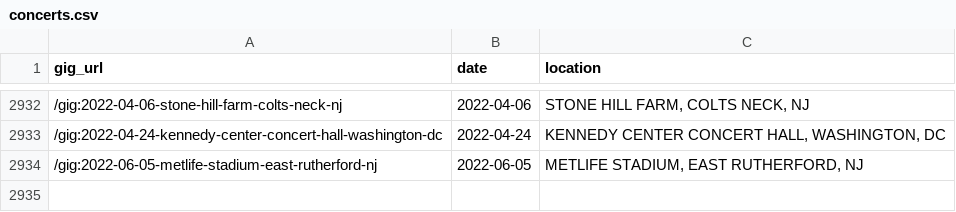
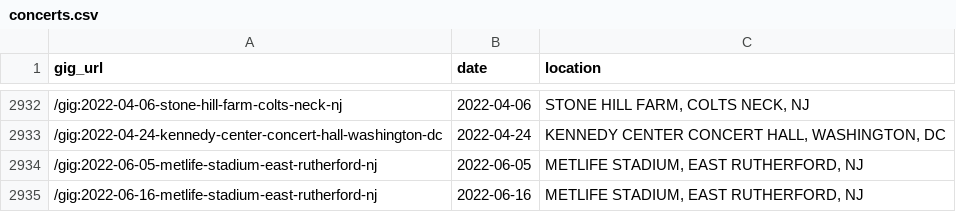
Before and after one commit to obrienjoey/springsteen_db, a CSV file: csv/concerts.csv, drawn as a sheet; only a part is shown, gaps mark what is left out; the diff names each change by its address in the sheet, - before the commit and + after, or states it on an @@ line.

Commit message:
updated setlist data Fri Jun 17 10:43:27 GMT 2022

```diff
--- a/csv/concerts.csv
+++ b/csv/concerts.csv
+row 2935: /gig:2022-06-16-metlife-stadium-east-rutherford-nj | 2022-06-16 | METLIFE STADIUM, EAST RUTHERFORD, NJ
```
Also changed, not shown: 1 other file.
